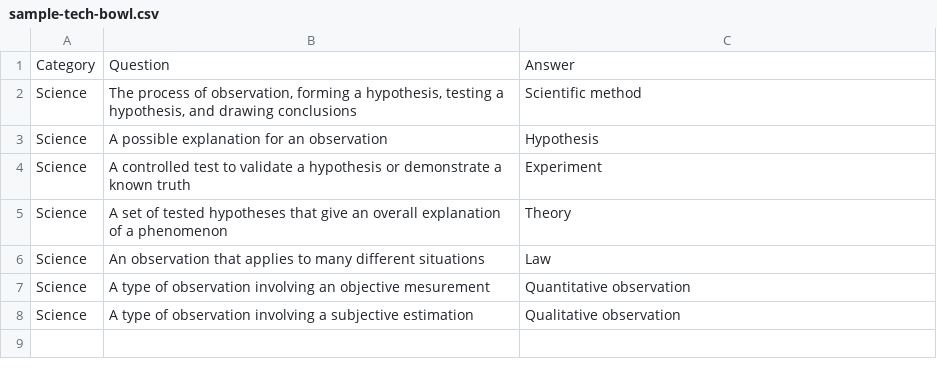
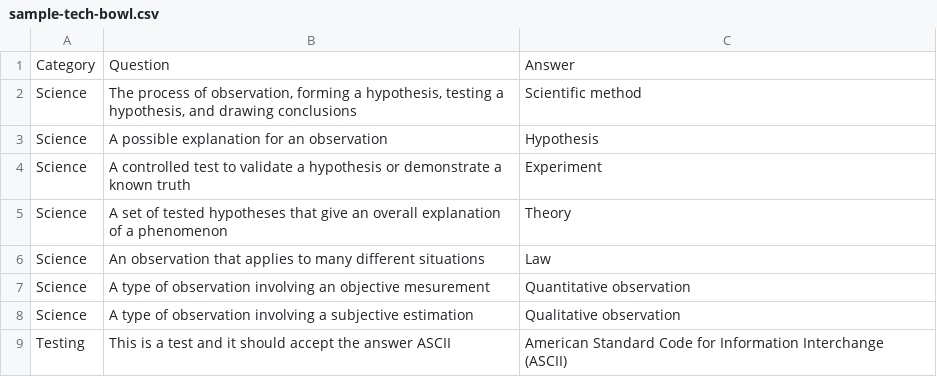
Before and after one commit to MTHS-TSA/TSA-Reference, a CSV file: assets/misc/sample-tech-bowl.csv, drawn as a sheet; the diff names each change by its address in the sheet, - before the commit and + after, or states it on an @@ line.

Commit message:
Be more forgiving in answers

```diff
--- a/assets/misc/sample-tech-bowl.csv
+++ b/assets/misc/sample-tech-bowl.csv
+row 9: Testing | This is a test and it should accept the answer ASCII | American Standard Code for Information Interchange (ASCII)
```
Also changed, not shown: 1 other file.
